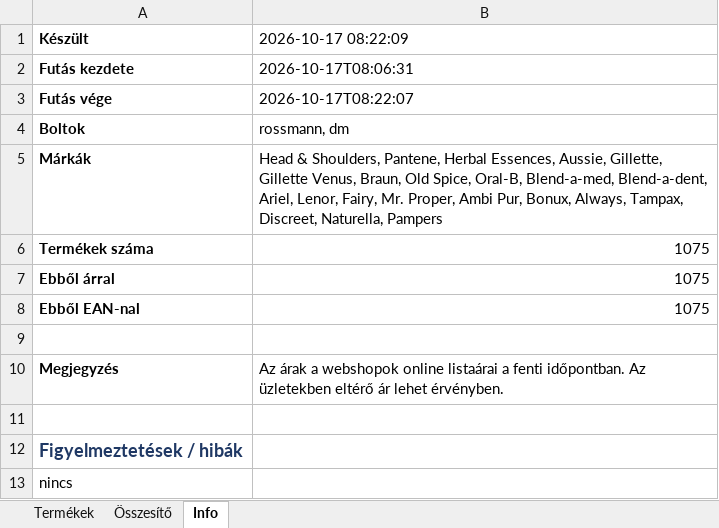
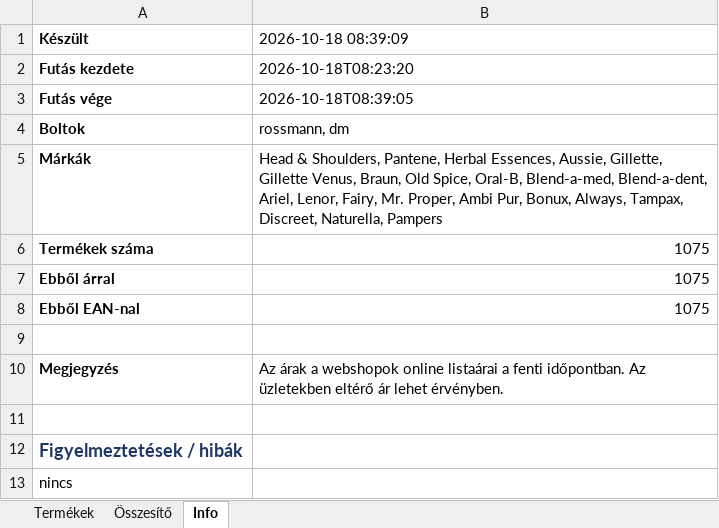
Before and after one commit to MatraBendi/Dm_Rsm_Scraper, an Excel workbook: docs/data/PG_arak_latest.xlsx, sheet Info, drawn as a sheet; values as stored, in another font and other column widths than the file's, no borders; the diff names each change by its address in the sheet, - before the commit and + after, or states it on an @@ line.

```diff
--- a/docs/data/PG_arak_latest.xlsx (sheet Info)
+++ b/docs/data/PG_arak_latest.xlsx (sheet Info)
-B1: 2026-10-17 08:22:09
+B1: 2026-10-18 08:39:09
-B2 (2026-10-18 08:39:09): 2026-10-17T08:06:31
+B2 (2026-10-18 08:39:09): 2026-10-18T08:23:20
-B3 (2026-10-18 08:39:09): 2026-10-17T08:22:07
+B3 (2026-10-18 08:39:09): 2026-10-18T08:39:05
```
Also changed, not shown: sheet Termékek, 4 other files.
